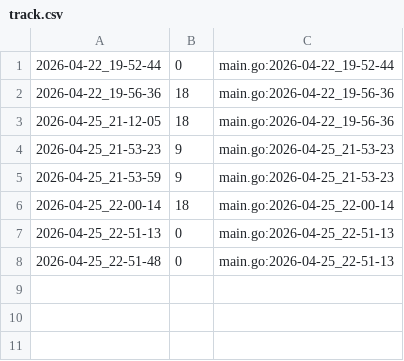
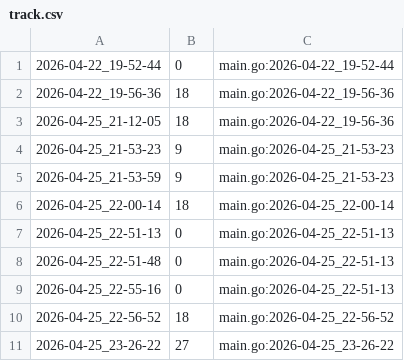
Before and after one commit to qxcode-course/ed-ter-bloco-a-alan-olvr, a CSV file: .tko/track/ed@vetbuild/track.csv, drawn as a sheet; the diff names each change by its address in the sheet, - before the commit and + after, or states it on an @@ line.

Commit message:
at, get e set (vetbuild) - feitos.

```diff
--- a/.tko/track/ed@vetbuild/track.csv
+++ b/.tko/track/ed@vetbuild/track.csv
+row 9: 2026-04-25_22-55-16 | 0 | main.go:2026-04-25_22-51-13
+row 10: 2026-04-25_22-56-52 | 18 | main.go:2026-04-25_22-56-52
+row 11: 2026-04-25_23-26-22 | 27 | main.go:2026-04-25_23-26-22
```
Also changed, not shown: 3 other files.
